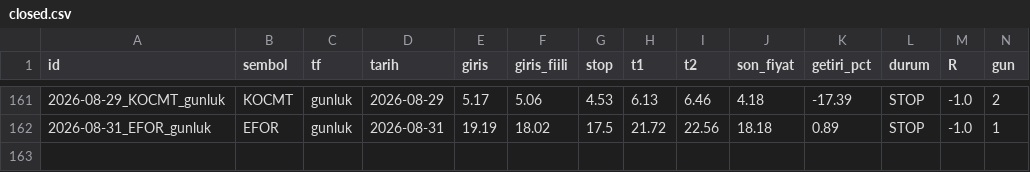
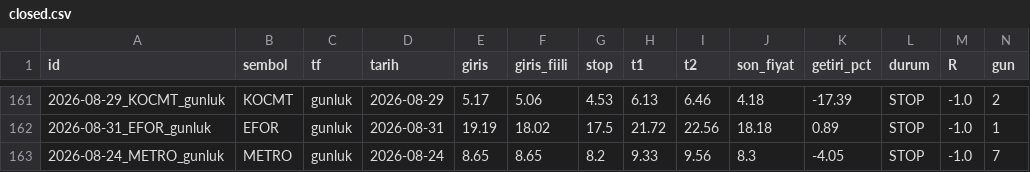
Before and after one commit to ilkukaya/swing, a CSV file: data/closed.csv, drawn as a sheet; only a part is shown, gaps mark what is left out; rows hold the shown columns only; the diff names each change by its address in the sheet, - before the commit and + after, or states it on an @@ line.

```diff
--- a/data/closed.csv
+++ b/data/closed.csv
+row 163: 2026-08-24_METRO_gunluk | METRO | gunluk | 2026-08-24 | 8.65 | 8.65 | 8.2 | 9.33 | 9.56 | 8.3 | -4.05 | STOP | -1.0 | 7
```
Also changed, not shown: data/signals.csv, data/tracking.csv, 4 other files.
